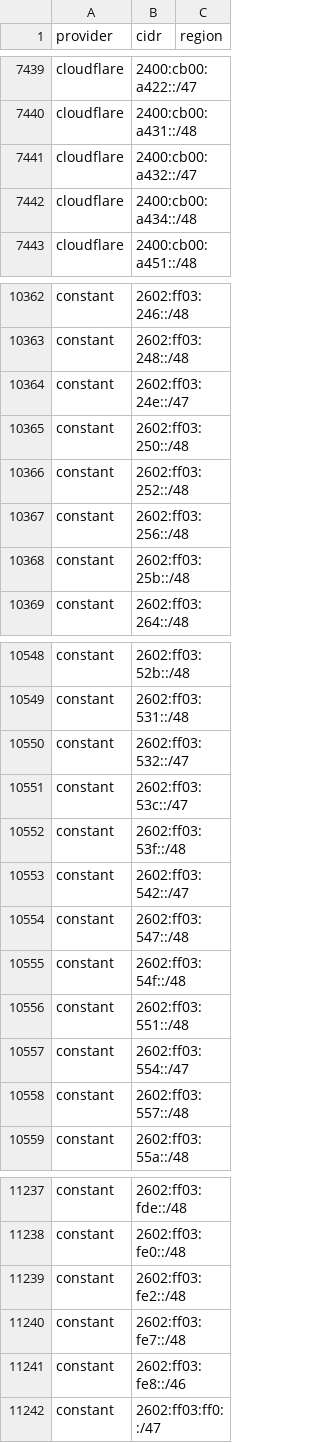
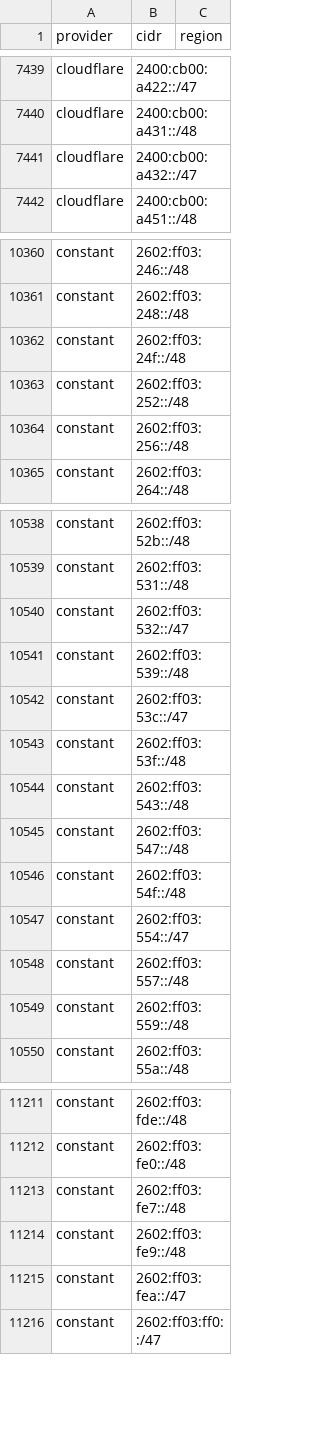
Before and after one commit to 123jjck/cdn-ip-ranges, a CSV file: all/all.csv, drawn as a sheet; only a part is shown, gaps mark what is left out; the diff covers the shown part only.

```diff
--- a/all/all.csv
+++ b/all/all.csv
@@ -7441,3 +7441,2 @@ cloudflare,2400:cb00:a431::/48,
 cloudflare,2400:cb00:a432::/47,
-cloudflare,2400:cb00:a434::/48,
 cloudflare,2400:cb00:a451::/48,
@@ -10363,7 +10361,5 @@ constant,2602:ff03:246::/48,
 constant,2602:ff03:248::/48,
-constant,2602:ff03:24e::/47,
-constant,2602:ff03:250::/48,
+constant,2602:ff03:24f::/48,
 constant,2602:ff03:252::/48,
 constant,2602:ff03:256::/48,
-constant,2602:ff03:25b::/48,
 constant,2602:ff03:264::/48,
@@ -10550,10 +10540,11 @@ constant,2602:ff03:531::/48,
 constant,2602:ff03:532::/47,
+constant,2602:ff03:539::/48,
 constant,2602:ff03:53c::/47,
 constant,2602:ff03:53f::/48,
-constant,2602:ff03:542::/47,
+constant,2602:ff03:543::/48,
 constant,2602:ff03:547::/48,
 constant,2602:ff03:54f::/48,
-constant,2602:ff03:551::/48,
 constant,2602:ff03:554::/47,
 constant,2602:ff03:557::/48,
+constant,2602:ff03:559::/48,
 constant,2602:ff03:55a::/48,
@@ -11238,5 +11212,5 @@ constant,2602:ff03:fde::/48,
 constant,2602:ff03:fe0::/48,
-constant,2602:ff03:fe2::/48,
 constant,2602:ff03:fe7::/48,
-constant,2602:ff03:fe8::/46,
+constant,2602:ff03:fe9::/48,
+constant,2602:ff03:fea::/47,
 constant,2602:ff03:ff0::/47,
```
Also changed, not shown: 9 added rows, 33 removed rows and 13 edited cells elsewhere in this file, 38 other files.
